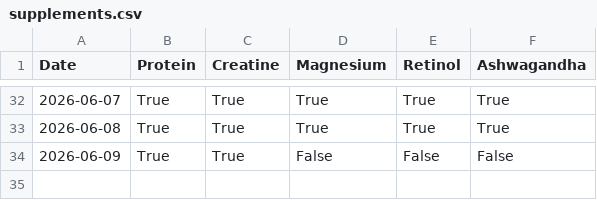
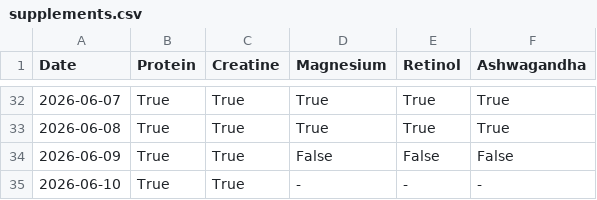
Before and after one commit to gerh1992/health, a CSV file: performance/data/supplements.csv, drawn as a sheet; only a part is shown, gaps mark what is left out.

Commit message:
data: record june 9 padel match details and june 10 supplements

```diff
--- a/performance/data/supplements.csv
+++ b/performance/data/supplements.csv
@@ -34 +34,2 @@ Date,Protein,Creatine,Magnesium,Retinol,Ashwagandha
 2026-06-09,True,True,False,False,False
+2026-06-10,True,True,-,-,-
```
Also changed, not shown: performance/data/match_details.csv.
